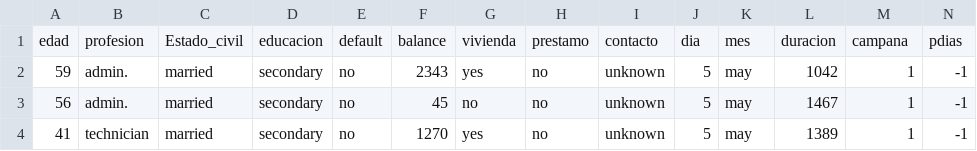
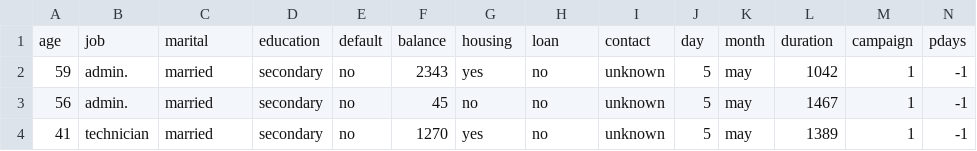
Before and after one commit to jpcorona/demoData, a CSV file: datos.csv, drawn as a sheet; only a part is shown; removed rows and columns are numbered as before the commit, all else as after; rows hold the shown columns only; the diff names each change by its address in the sheet, - before the commit and + after, or states it on an @@ line.

Commit message:
Update datos.csv

```diff
--- a/datos.csv
+++ b/datos.csv
-row 1: edad | profesion | Estado_civil | educacion | default | balance | vivienda | prestamo | contacto | dia | mes | duracion | campana | pdias
+row 1: age | job | marital | education | default | balance | housing | loan | contact | day | month | duration | campaign | pdays
```
